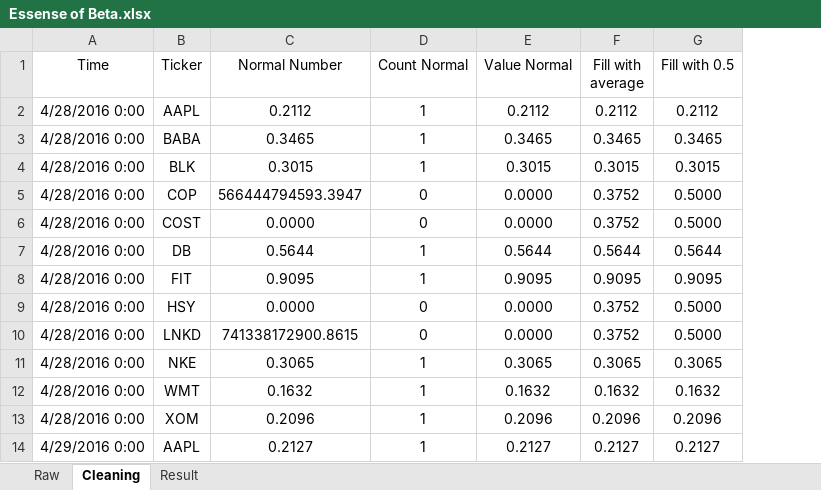
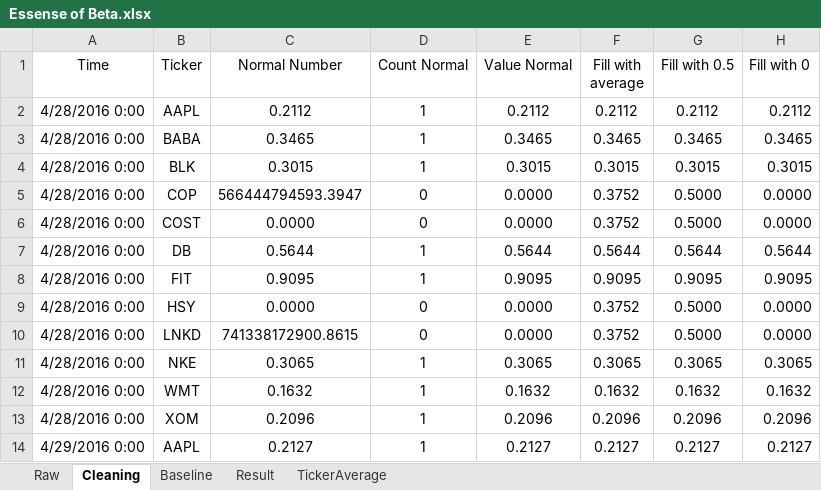
Before and after one commit to zhj930924/LTCM-s-Revenge, an Excel workbook: Data/Implied Volatility/Essense of Beta.xlsx, sheet Cleaning, drawn as a sheet; only a part is shown; values as stored, in another font and other column widths than the file's, no borders; the diff names each change by its address in the sheet, - before the commit and + after, or states it on an @@ line.

Commit message:
Add replacing NA with ticker average

```diff
--- a/Data/Implied Volatility/Essense of Beta.xlsx (sheet Cleaning)
+++ b/Data/Implied Volatility/Essense of Beta.xlsx (sheet Cleaning)
+sheet tab: Baseline
+sheet tab: TickerAverage
+column H (Fill with 0), rows 2-14: 0.2112 | 0.3465 | 0.3015 | 0.0000 | 0.0000 | 0.5644 | 0.9095 | 0.0000 | 0.0000 | 0.3065 | 0.1632 | 0.2096 | 0.2127
```
Also changed, not shown: charts or pictures, Data/Implied Volatility/Essence of Alpha.xlsx, Data/Implied Volatility/Essense of Gamma.xlsx.
